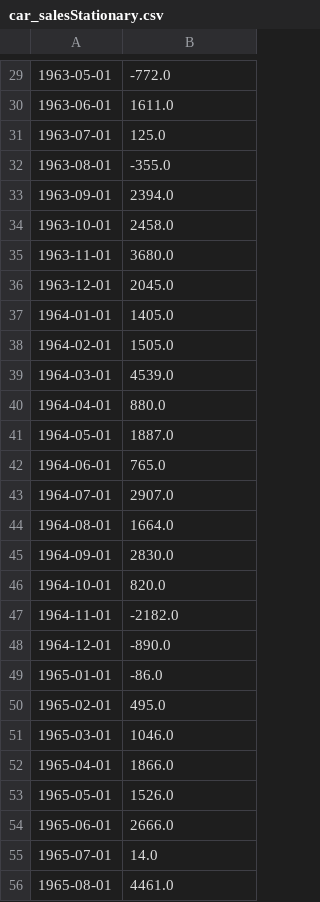
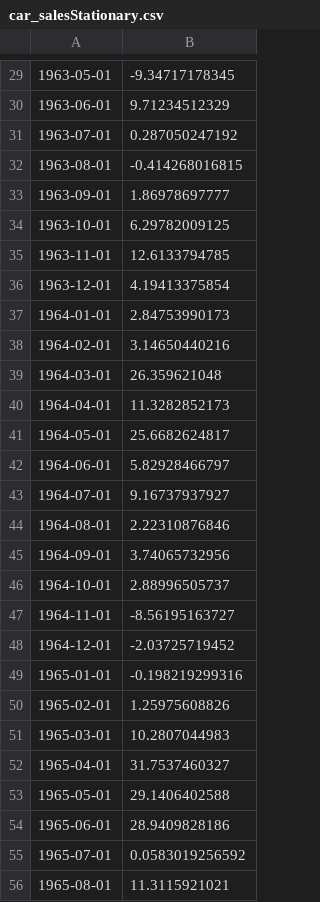
Before and after one commit to completelyAbsorbed/ML, a CSV file: Practice/car_sales/car_salesStationary.csv, drawn as a sheet; only a part is shown, gaps mark what is left out; the diff covers the shown part only.

```diff
--- a/Practice/car_sales/car_salesStationary.csv
+++ b/Practice/car_sales/car_salesStationary.csv
@@ -29,28 +29,28 @@
-1963-05-01,-772.0
-1963-06-01,1611.0
-1963-07-01,125.0
-1963-08-01,-355.0
-1963-09-01,2394.0
-1963-10-01,2458.0
-1963-11-01,3680.0
-1963-12-01,2045.0
-1964-01-01,1405.0
-1964-02-01,1505.0
-1964-03-01,4539.0
-1964-04-01,880.0
-1964-05-01,1887.0
-1964-06-01,765.0
-1964-07-01,2907.0
-1964-08-01,1664.0
-1964-09-01,2830.0
-1964-10-01,820.0
-1964-11-01,-2182.0
-1964-12-01,-890.0
-1965-01-01,-86.0
-1965-02-01,495.0
-1965-03-01,1046.0
-1965-04-01,1866.0
-1965-05-01,1526.0
-1965-06-01,2666.0
-1965-07-01,14.0
-1965-08-01,4461.0
+1963-05-01,-9.34717178345
+1963-06-01,9.71234512329
+1963-07-01,0.287050247192
+1963-08-01,-0.414268016815
+1963-09-01,1.86978697777
+1963-10-01,6.29782009125
+1963-11-01,12.6133794785
+1963-12-01,4.19413375854
+1964-01-01,2.84753990173
+1964-02-01,3.14650440216
+1964-03-01,26.359621048
+1964-04-01,11.3282852173
+1964-05-01,25.6682624817
+1964-06-01,5.82928466797
+1964-07-01,9.16737937927
+1964-08-01,2.22310876846
+1964-09-01,3.74065732956
+1964-10-01,2.88996505737
+1964-11-01,-8.56195163727
+1964-12-01,-2.03725719452
+1965-01-01,-0.198219299316
+1965-02-01,1.25975608826
+1965-03-01,10.2807044983
+1965-04-01,31.7537460327
+1965-05-01,29.1406402588
+1965-06-01,28.9409828186
+1965-07-01,0.0583019256592
+1965-08-01,11.3115921021
```
Also changed, not shown: 56 edited cells elsewhere in this file, 5 other files.
